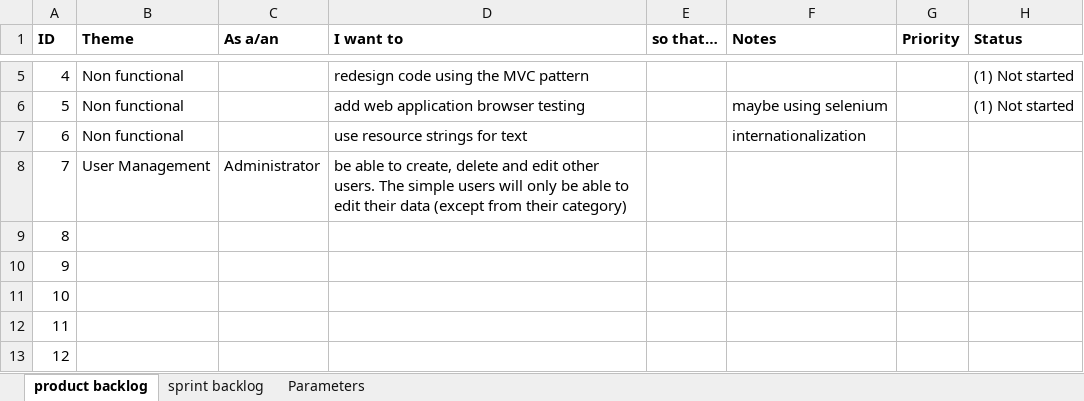
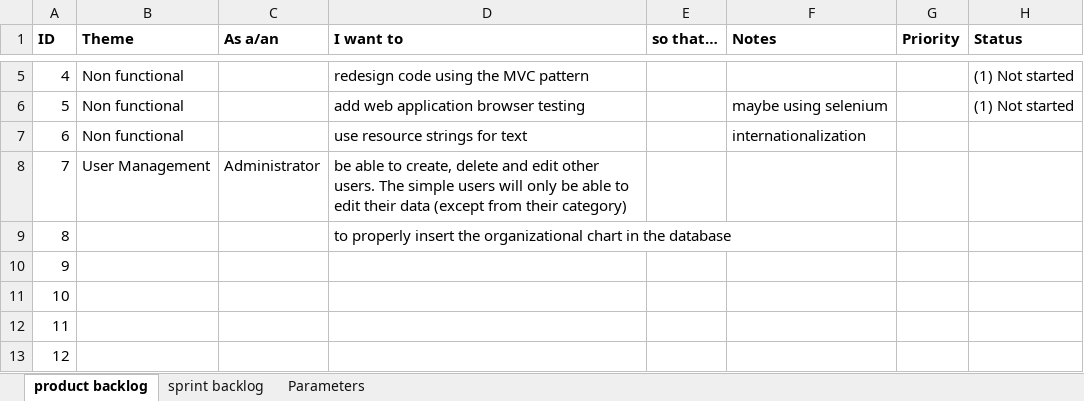
Before and after one commit to kalymgr/Action-Management-App, an Excel workbook: Documentation/Product features.xlsx, sheet product backlog, drawn as a sheet; only a part is shown, gaps mark what is left out; values as stored, in another font and other column widths than the file's, no borders; the diff names each change by its address in the sheet, - before the commit and + after, or states it on an @@ line.

Commit message:
Class refactoring. Created the table for log records

```diff
--- a/Documentation/Product features.xlsx (sheet product backlog)
+++ b/Documentation/Product features.xlsx (sheet product backlog)
-D9 (I want to): (empty)
+D9 (I want to): to properly insert the organizational chart in the database
```
Also changed, not shown: 45 other files.
